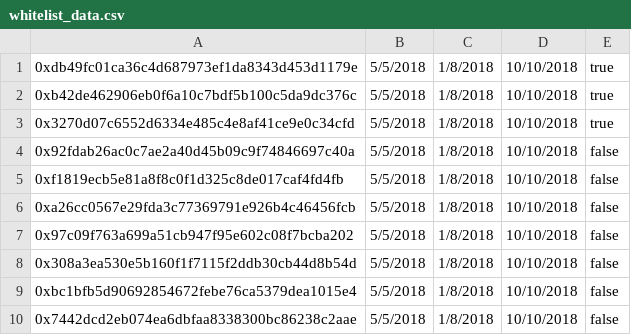
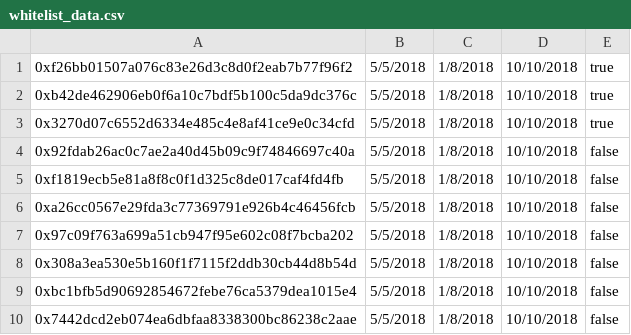
Before and after one commit to PolymathNetwork/polymath-core, a CSV file: demo/whitelist_data.csv, drawn as a sheet.

Commit message:
dividends CLI - fixed whitelisting on minting

```diff
--- a/demo/whitelist_data.csv
+++ b/demo/whitelist_data.csv
@@ -1,2 +1,2 @@
-0xdb49fc01ca36c4d687973ef1da8343d453d1179e,5/5/2018,1/8/2018,10/10/2018,true
+0xf26bb01507a076c83e26d3c8d0f2eab7b77f96f2,5/5/2018,1/8/2018,10/10/2018,true
 0xb42de462906eb0f6a10c7bdf5b100c5da9dc376c,5/5/2018,1/8/2018,10/10/2018,true
```
Also changed, not shown: 2 other files.
